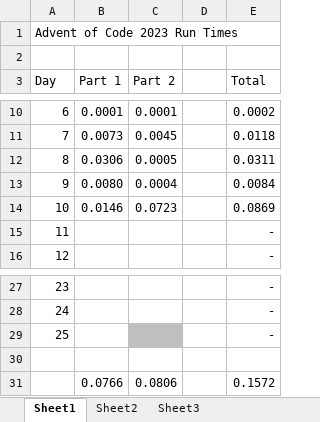
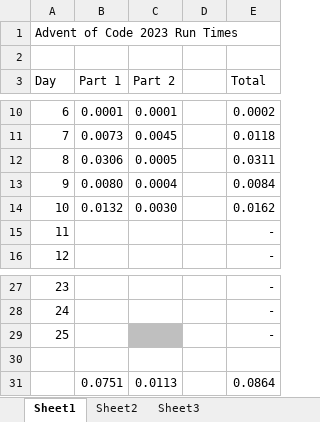
Before and after one commit to p3rki3/AoC2023, an Excel workbook: RunTimes.xlsx, sheet Sheet1, drawn as a sheet; only a part is shown, gaps mark what is left out; values as stored, in another font and other column widths than the file's, no borders; removed rows and columns are numbered as before the commit, all else as after; the diff names each change by its address in the sheet, - before the commit and + after, or states it on an @@ line.

```diff
--- a/RunTimes.xlsx (sheet Sheet1)
+++ b/RunTimes.xlsx (sheet Sheet1)
-B14 (Part 1): 0.0146
+B14 (Part 1): 0.0132
-C14 (Part 2): 0.0723
+C14 (Part 2): 0.0030
-E14 (Total): 0.0869
+E14 (Total): 0.0162
-row 31:  | 0.0766 | 0.0806 |  | 0.1572
+row 31:  | 0.0751 | 0.0113 |  | 0.0864
```
Also changed, not shown: 1 other file.
